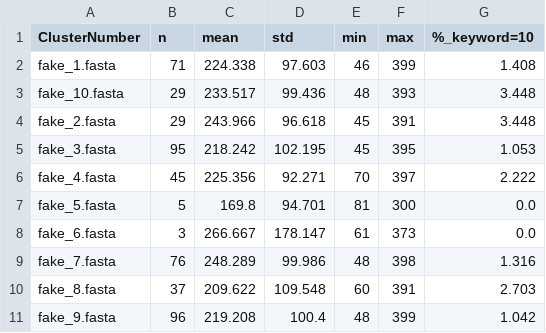
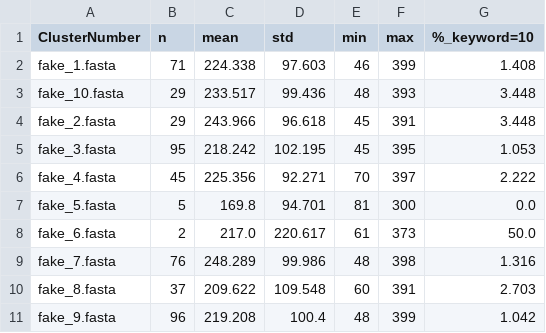
Before and after one commit to DLRX/cluster_parser, a CSV file: example/output/data_saved.csv, drawn as a sheet.

```diff
--- a/example/output/data_saved.csv
+++ b/example/output/data_saved.csv
@@ -7,3 +7,3 @@ fake_4.fasta,45,225.356, 92.271, 70,397, 2.222,
 fake_5.fasta,5,169.8, 94.701, 81,300, 0.0,
-fake_6.fasta,3,266.667, 178.147, 61,373, 0.0,
+fake_6.fasta,2,217.0, 220.617, 61,373, 50.0,
 fake_7.fasta,76,248.289, 99.986, 48,398, 1.316,
```
Also changed, not shown: 3 other files.
